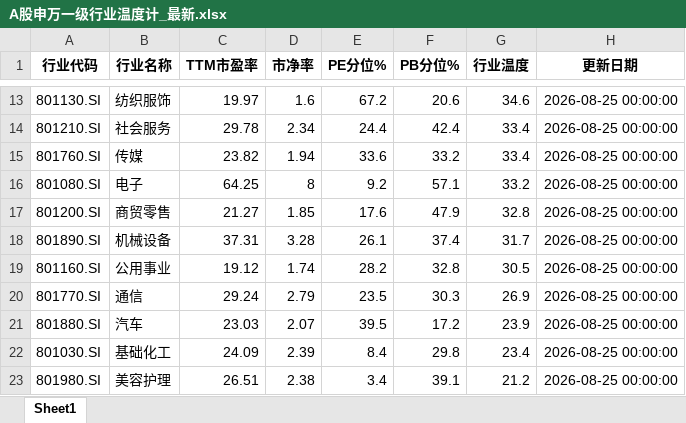
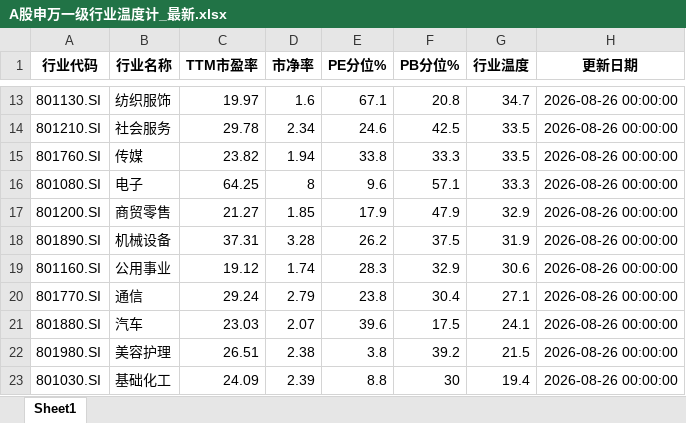
Before and after one commit to qimingqianxing/market-report, an Excel workbook: A股申万一级行业温度计_最新.xlsx, sheet Sheet1, drawn as a sheet; only a part is shown, gaps mark what is left out; values as stored, in another font and other column widths than the file's, no borders; removed rows and columns are numbered as before the commit, all else as after; the diff covers the shown part only; the diff names each change by its address in the sheet, - before the commit and + after, or states it on an @@ line.

```diff
--- a/A股申万一级行业温度计_最新.xlsx (sheet Sheet1)
+++ b/A股申万一级行业温度计_最新.xlsx (sheet Sheet1)
-E13 (PE分位%): 67.2
+E13 (PE分位%): 67.1
-F13 (PB分位%): 20.6
+F13 (PB分位%): 20.8
-G13 (行业温度): 34.6
+G13 (行业温度): 34.7
-H13:H21 (更新日期): 2026-08-25 00:00:00
+H13:H21 (更新日期): 2026-08-26 00:00:00
-E14 (PE分位%): 24.4
+E14 (PE分位%): 24.6
-F14 (PB分位%): 42.4
+F14 (PB分位%): 42.5
-G14:G15 (行业温度): 33.4
+G14:G15 (行业温度): 33.5
-E15 (PE分位%): 33.6
+E15 (PE分位%): 33.8
-F15 (PB分位%): 33.2
+F15 (PB分位%): 33.3
-E16 (PE分位%): 9.2
+E16 (PE分位%): 9.6
-G16 (行业温度): 33.2
+G16 (行业温度): 33.3
-E17 (PE分位%): 17.6
+E17 (PE分位%): 17.9
-G17 (行业温度): 32.8
+G17 (行业温度): 32.9
-E18 (PE分位%): 26.1
+E18 (PE分位%): 26.2
-F18 (PB分位%): 37.4
+F18 (PB分位%): 37.5
-G18 (行业温度): 31.7
+G18 (行业温度): 31.9
-E19 (PE分位%): 28.2
+E19 (PE分位%): 28.3
-F19 (PB分位%): 32.8
+F19 (PB分位%): 32.9
-G19 (行业温度): 30.5
+G19 (行业温度): 30.6
-E20 (PE分位%): 23.5
+E20 (PE分位%): 23.8
-F20 (PB分位%): 30.3
+F20 (PB分位%): 30.4
-G20 (行业温度): 26.9
+G20 (行业温度): 27.1
-E21 (PE分位%): 39.5
+E21 (PE分位%): 39.6
-F21 (PB分位%): 17.2
+F21 (PB分位%): 17.5
-G21 (行业温度): 23.9
+G21 (行业温度): 24.1
-row 22: 801030.SI | 基础化工 | 24.09 | 2.39 | 8.4 | 29.8 | 23.4 | 2026-08-25 00:00:00
-E22 (PE分位%): 3.4
+E22 (PE分位%): 3.8
-F22 (PB分位%): 39.1
+F22 (PB分位%): 39.2
-G22 (行业温度): 21.2
+G22 (行业温度): 21.5
-H22 (更新日期): 2026-08-25 00:00:00
+H22 (更新日期): 2026-08-26 00:00:00
+row 23: 801030.SI | 基础化工 | 24.09 | 2.39 | 8.8 | 30 | 19.4 | 2026-08-26 00:00:00
```
Also changed, not shown: 77 edited cells elsewhere in this sheet, 9 other files.
